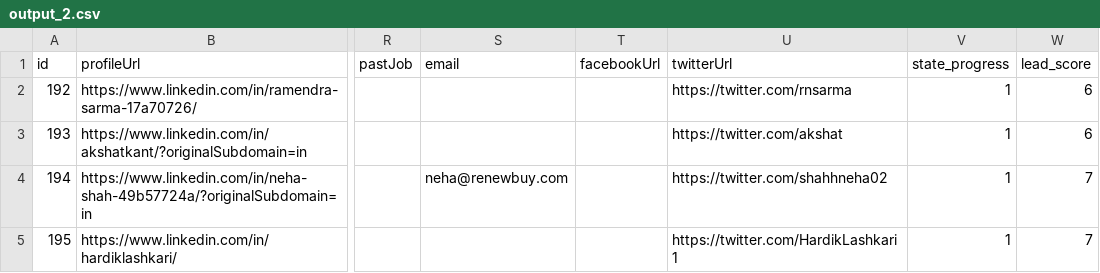
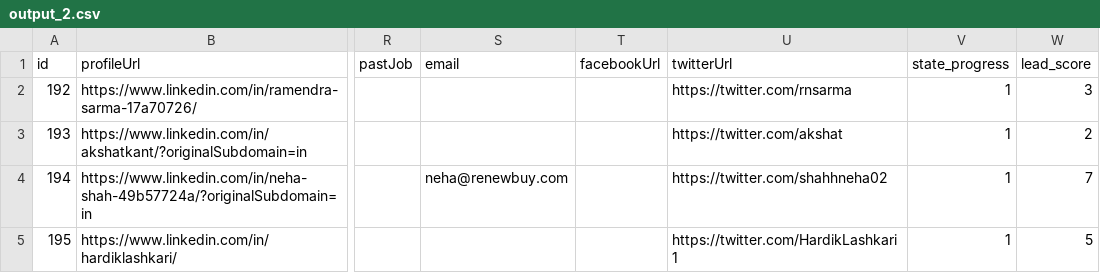
Before and after one commit to hackrx40/PS7-Bro_Code, a CSV file: backend/output_2.csv, drawn as a sheet; only a part is shown, gaps mark what is left out; the diff names each change by its address in the sheet, - before the commit and + after, or states it on an @@ line.

```diff
--- a/backend/output_2.csv
+++ b/backend/output_2.csv
-W2 (lead_score): 6
+W2 (lead_score): 3
-W3 (lead_score): 6
+W3 (lead_score): 2
-W5 (lead_score): 7
+W5 (lead_score): 5
```
Also changed, not shown: backend/output_1.csv, 6 other files.
